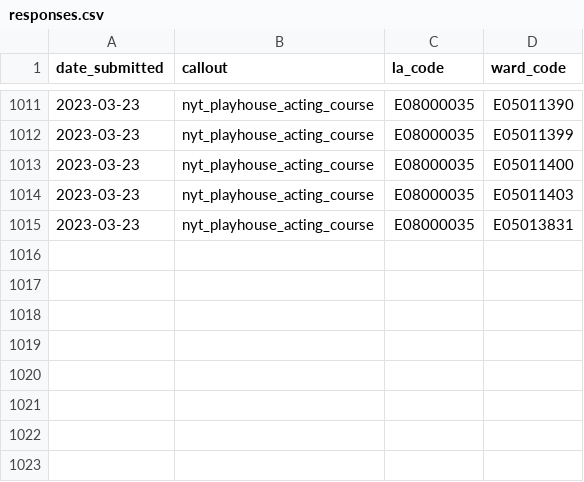
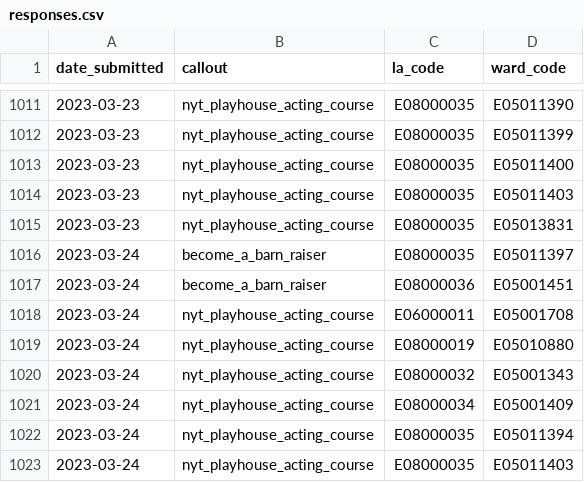
Before and after one commit to open-innovations/leeds-2023, a CSV file: data/metrics/callouts/responses.csv, drawn as a sheet; only a part is shown, gaps mark what is left out.

```diff
--- a/data/metrics/callouts/responses.csv
+++ b/data/metrics/callouts/responses.csv
@@ -1015 +1015,9 @@ date_submitted,callout,la_code,ward_code
 2023-03-23,nyt_playhouse_acting_course,E08000035,E05013831
+2023-03-24,become_a_barn_raiser,E08000035,E05011397
+2023-03-24,become_a_barn_raiser,E08000036,E05001451
+2023-03-24,nyt_playhouse_acting_course,E06000011,E05001708
+2023-03-24,nyt_playhouse_acting_course,E08000019,E05010880
+2023-03-24,nyt_playhouse_acting_course,E08000032,E05001343
+2023-03-24,nyt_playhouse_acting_course,E08000034,E05001409
+2023-03-24,nyt_playhouse_acting_course,E08000035,E05011394
+2023-03-24,nyt_playhouse_acting_course,E08000035,E05011403
```
Also changed, not shown: data/metrics/media_coverage/combined_cision.csv, data/metrics/schools/schools_events.csv, 35 other files.
